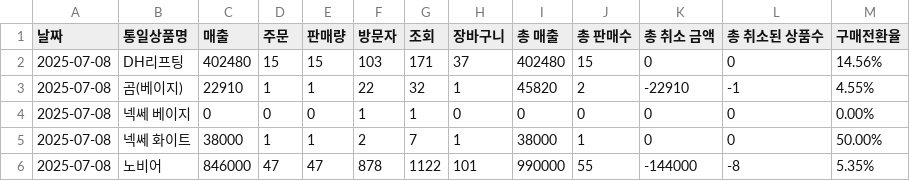
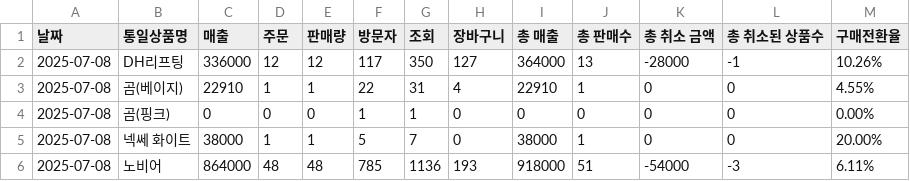
Before and after one commit to dh-medicare/coupang-dashboard, a CSV file: data/2025-07-08_집계버전.csv, drawn as a sheet; only a part is shown; the diff covers the shown part only.

Commit message:
자동 업로드: 2025-07-08_집계버전.csv

```diff
--- a/data/2025-07-08_집계버전.csv
+++ b/data/2025-07-08_집계버전.csv
@@ -1,6 +1,6 @@
 날짜,통일상품명,매출,주문,판매량,방문자,조회,장바구니,총 매출,총 판매수,총 취소 금액,총 취소된 상품수,구매전환율
-2025-07-08,DH리프팅,402480,15,15,103,171,37,402480,15,0,0,14.56%
-2025-07-08,곰(베이지),22910,1,1,22,32,1,45820,2,-22910,-1,4.55%
-2025-07-08,넥쎄 베이지,0,0,0,1,1,0,0,0,0,0,0.00%
-2025-07-08,넥쎄 화이트,38000,1,1,2,7,1,38000,1,0,0,50.00%
-2025-07-08,노비어,846000,47,47,878,1122,101,990000,55,-144000,-8,5.35%
+2025-07-08,DH리프팅,336000,12,12,117,350,127,364000,13,-28000,-1,10.26%
+2025-07-08,곰(베이지),22910,1,1,22,31,4,22910,1,0,0,4.55%
+2025-07-08,곰(핑크),0,0,0,1,1,0,0,0,0,0,0.00%
+2025-07-08,넥쎄 화이트,38000,1,1,5,7,0,38000,1,0,0,20.00%
+2025-07-08,노비어,864000,48,48,785,1136,193,918000,51,-54000,-3,6.11%
```
Also changed, not shown: 129 edited cells elsewhere in this file.
